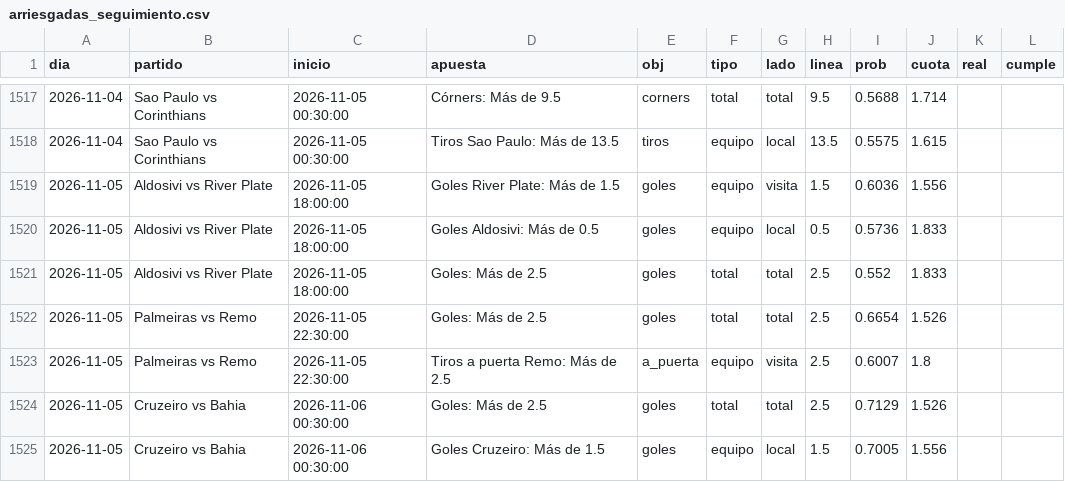
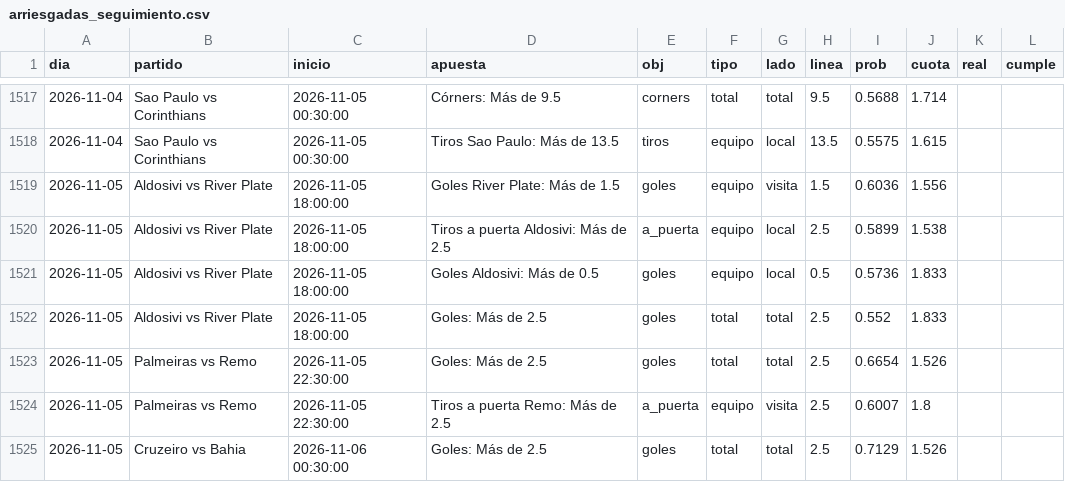
Before and after one commit to HectorMontiel/sharpicks, a CSV file: arriesgadas_seguimiento.csv, drawn as a sheet; only a part is shown, gaps mark what is left out; the shorter side is filled out with more unchanged rows; the diff names each change by its address in the sheet, - before the commit and + after, or states it on an @@ line.

```diff
--- a/arriesgadas_seguimiento.csv
+++ b/arriesgadas_seguimiento.csv
+row 1520: 2026-11-05 | Aldosivi vs River Plate | 2026-11-05 18:00:00 | Tiros a puerta Aldosivi: Más de 2.5 | a_puerta | equipo | local | 2.5 | 0.5899 | 1.538
```
Also changed, not shown: analisis_seguimiento.csv, historico_itf_vivo.csv, 24 other files.
